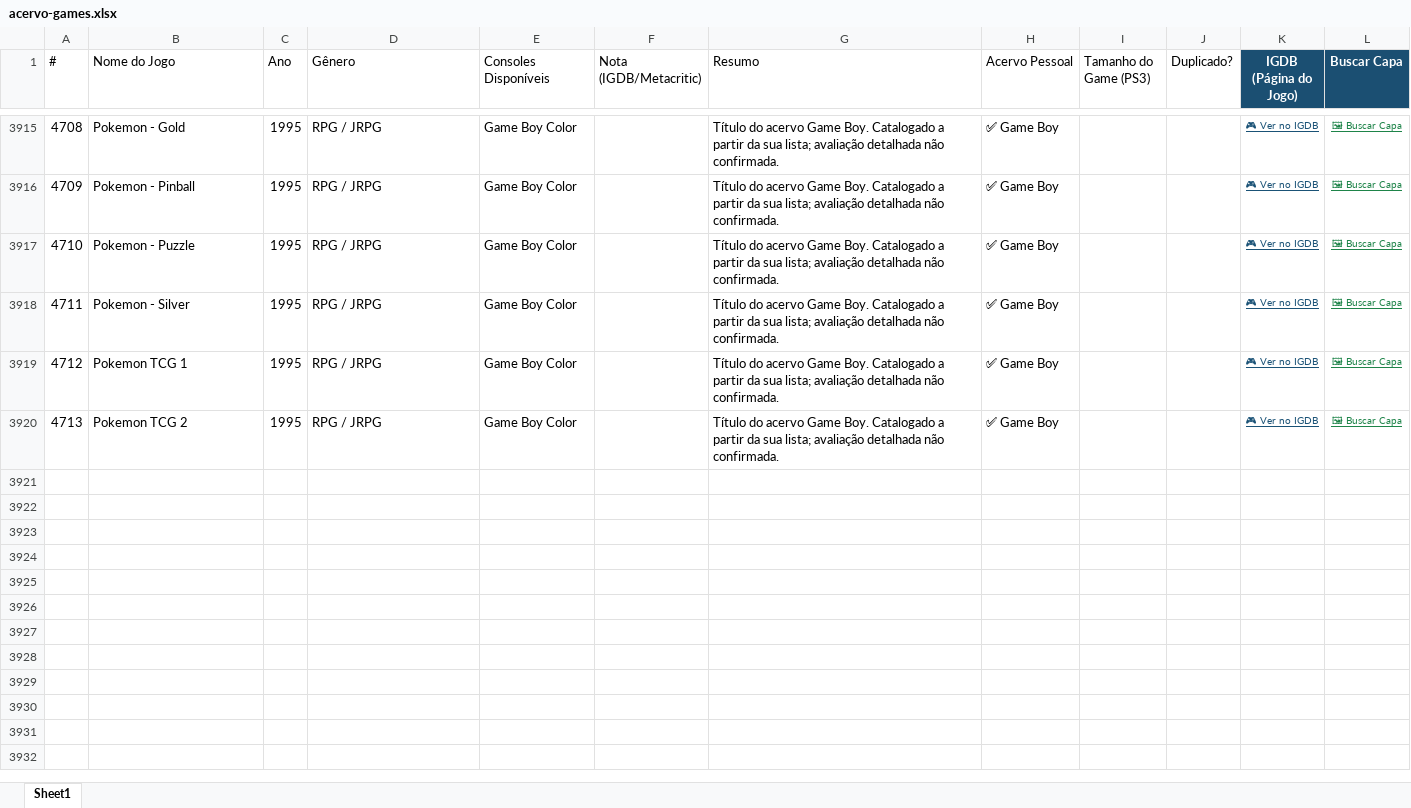
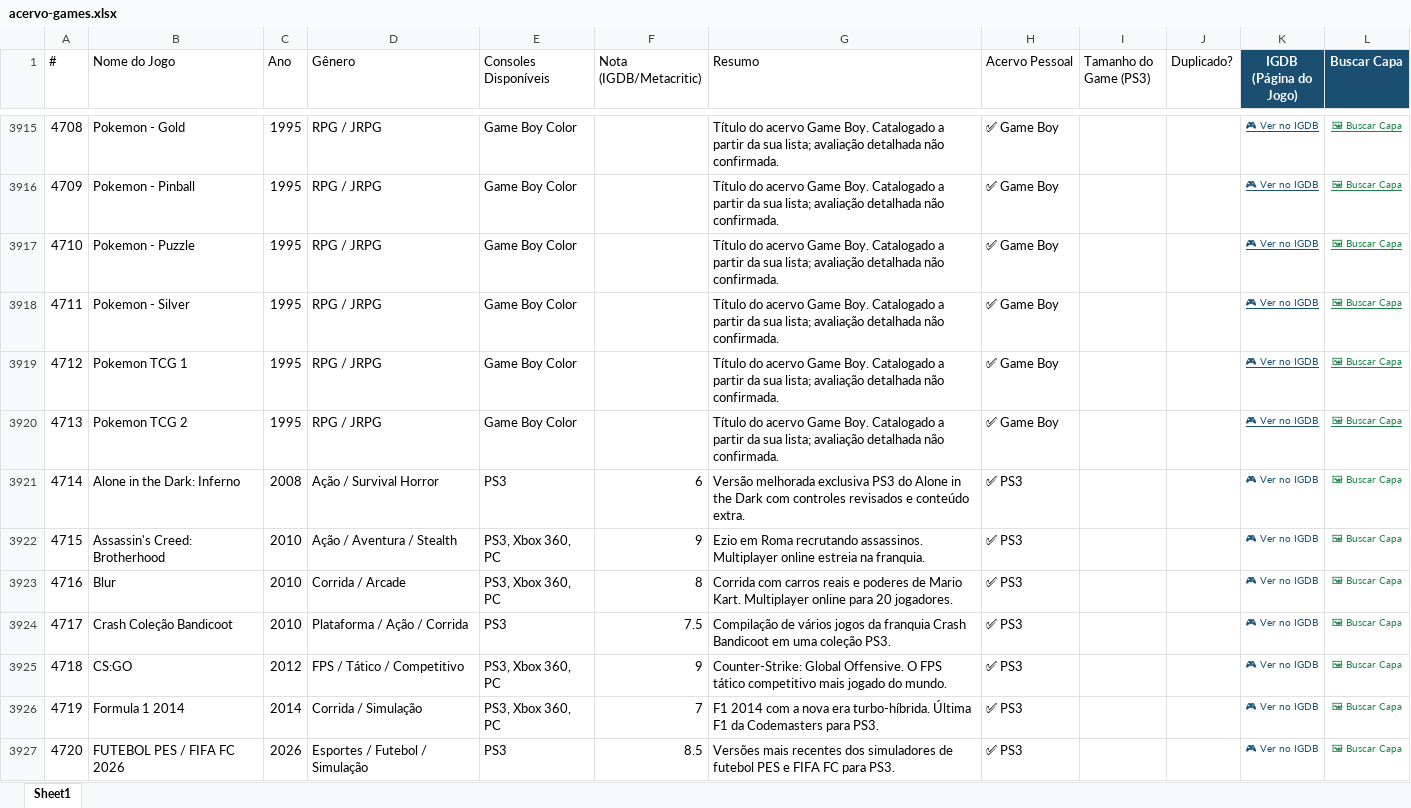
Before and after one commit to crismelol-cloud/acervo-games, an Excel workbook: acervo-games.xlsx, sheet Sheet1, drawn as a sheet; only a part is shown, gaps mark what is left out; values as stored, in another font and other column widths than the file's, no borders; the diff covers the shown part only; the diff names each change by its address in the sheet, - before the commit and + after, or states it on an @@ line.

Commit message:
Add files via upload

```diff
--- a/acervo-games.xlsx (sheet Sheet1)
+++ b/acervo-games.xlsx (sheet Sheet1)
+row 3921: 4714 | Alone in the Dark: Inferno | 2008 | Ação / Survival Horror | PS3 | 6 | Versão melhorada exclusiva PS3 do Alone in the Dark com controles revisados e conteúdo extra. | ✅ PS3 |  |  | 🎮 Ver no IGDB | 🖼 Buscar Capa
+row 3922: 4715 | Assassin's Creed: Brotherhood | 2010 | Ação / Aventura / Stealth | PS3, Xbox 360, PC | 9 | Ezio em Roma recrutando assassinos. Multiplayer online estreia na franquia. | ✅ PS3 |  |  | 🎮 Ver no IGDB | 🖼 Buscar Capa
+row 3923: 4716 | Blur | 2010 | Corrida / Arcade | PS3, Xbox 360, PC | 8 | Corrida com carros reais e poderes de Mario Kart. Multiplayer online para 20 jogadores. | ✅ PS3 |  |  | 🎮 Ver no IGDB | 🖼 Buscar Capa
+row 3924: 4717 | Crash Coleção Bandicoot | 2010 | Plataforma / Ação / Corrida | PS3 | 7.5 | Compilação de vários jogos da franquia Crash Bandicoot em uma coleção PS3. | ✅ PS3 |  |  | 🎮 Ver no IGDB | 🖼 Buscar Capa
+row 3925: 4718 | CS:GO | 2012 | FPS / Tático / Competitivo | PS3, Xbox 360, PC | 9 | Counter-Strike: Global Offensive. O FPS tático competitivo mais jogado do mundo. | ✅ PS3 |  |  | 🎮 Ver no IGDB | 🖼 Buscar Capa
+row 3926: 4719 | Formula 1 2014 | 2014 | Corrida / Simulação | PS3, Xbox 360, PC | 7 | F1 2014 com a nova era turbo-híbrida. Última F1 da Codemasters para PS3. | ✅ PS3 |  |  | 🎮 Ver no IGDB | 🖼 Buscar Capa
+row 3927: 4720 | FUTEBOL PES / FIFA FC 2026 | 2026 | Esportes / Futebol / Simulação | PS3 | 8.5 | Versões mais recentes dos simuladores de futebol PES e FIFA FC para PS3. | ✅ PS3 |  |  | 🎮 Ver no IGDB | 🖼 Buscar Capa
```
Also changed, not shown: 19 added rows elsewhere in this sheet.
